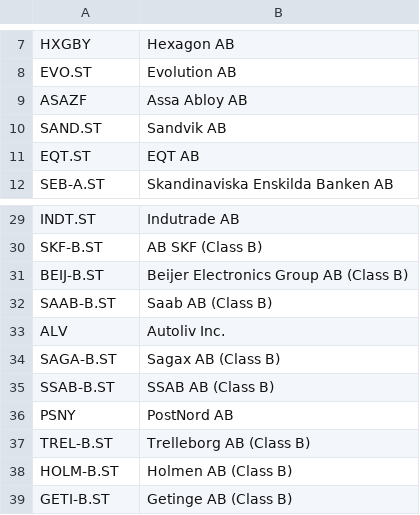
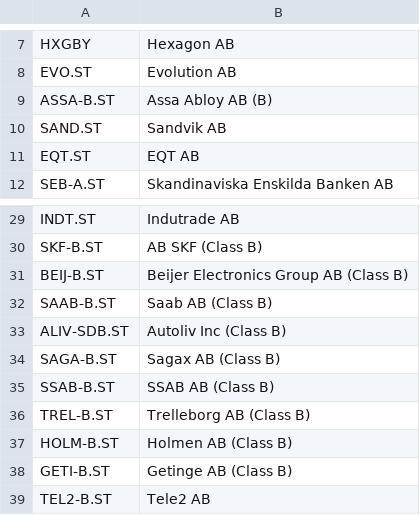
Before and after one commit to mrtnsko/Avanza, a CSV file: OMX100.csv, drawn as a sheet; only a part is shown, gaps mark what is left out; the shorter side is filled out with more unchanged rows.

Commit message:
Update OMX100.csv

```diff
--- a/OMX100.csv
+++ b/OMX100.csv
@@ -8,3 +8,3 @@ HXGBY, Hexagon AB
 EVO.ST, Evolution AB
-ASAZF, Assa Abloy AB
+ASSA-B.ST, Assa Abloy AB (B)
 SAND.ST, Sandvik AB
@@ -32,6 +32,5 @@ BEIJ-B.ST, Beijer Electronics Group AB (Class B)
 SAAB-B.ST, Saab AB (Class B)
-ALV, Autoliv Inc.
+ALIV-SDB.ST, Autoliv Inc (Class B)
 SAGA-B.ST, Sagax AB (Class B)
 SSAB-B.ST, SSAB AB (Class B)
-PSNY, PostNord AB
 TREL-B.ST, Trelleborg AB (Class B)
```
